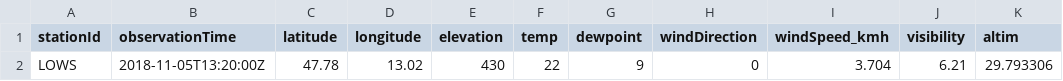
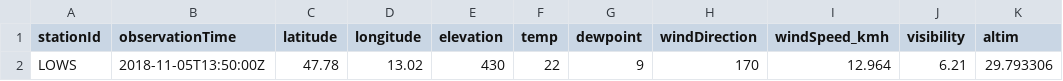
Before and after one commit to geos4s/18S856162, a CSV file: sgroup05/LOWS.csv, drawn as a sheet; only a part is shown; the diff names each change by its address in the sheet, - before the commit and + after, or states it on an @@ line.

Commit message:
Add sgroup05/LOWS.csv

```diff
--- a/sgroup05/LOWS.csv
+++ b/sgroup05/LOWS.csv
-B2 (observationTime): 2018-11-05T13:20:00Z
+B2 (observationTime): 2018-11-05T13:50:00Z
-H2 (windDirection): 0
+H2 (windDirection): 170
-I2 (windSpeed_kmh): 3.704
+I2 (windSpeed_kmh): 12.964
```
